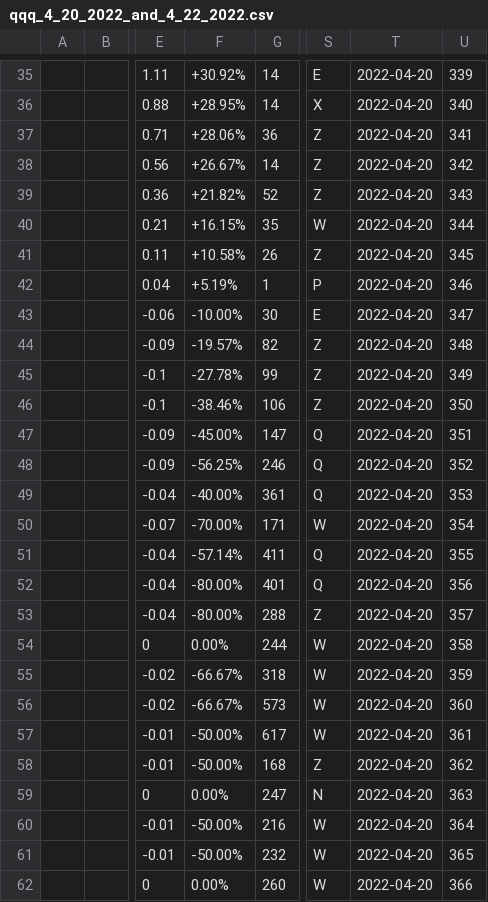
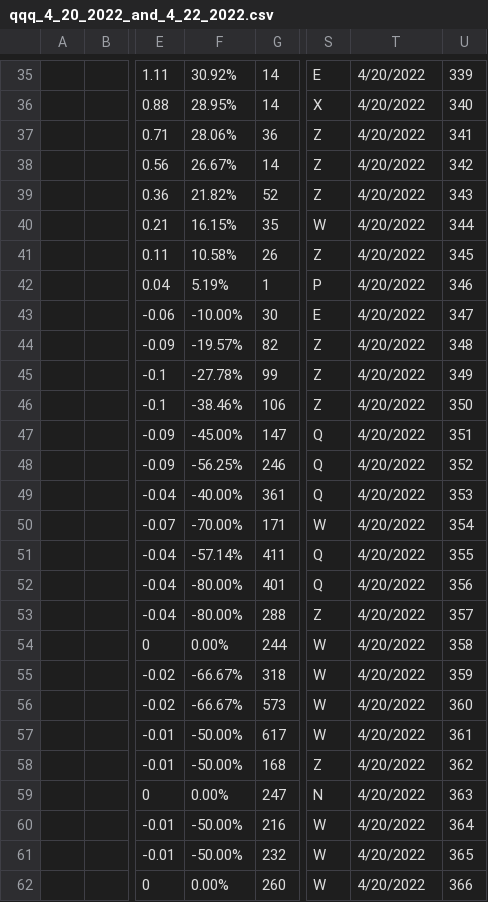
Before and after one commit to SarmenSinanian/backAtIt, a CSV file: HackerRank2022/Day27(FurtherFinancialMarketsOptionsCharting)/qqq_4_20_2022_and_4_22_2022.csv, drawn as a sheet; only a part is shown, gaps mark what is left out; the diff covers the shown part only; the diff names each change by its address in the sheet, - before the commit and + after, or states it on an @@ line.

```diff
--- a/HackerRank2022/Day27(FurtherFinancialMarketsOptionsCharting)/qqq_4_20_2022_and_4_22_2022.csv
+++ b/HackerRank2022/Day27(FurtherFinancialMarketsOptionsCharting)/qqq_4_20_2022_and_4_22_2022.csv
-F35: +30.92%
+F35: 30.92%
-T35:T62: 2022-04-20
+T35:T62: 4/20/2022
-F36: +28.95%
+F36: 28.95%
-F37: +28.06%
+F37: 28.06%
-F38: +26.67%
+F38: 26.67%
-F39: +21.82%
+F39: 21.82%
-F40: +16.15%
+F40: 16.15%
-F41: +10.58%
+F41: 10.58%
-F42: +5.19%
+F42: 5.19%
```
Also changed, not shown: 162 edited cells elsewhere in this file, 29 other files.
